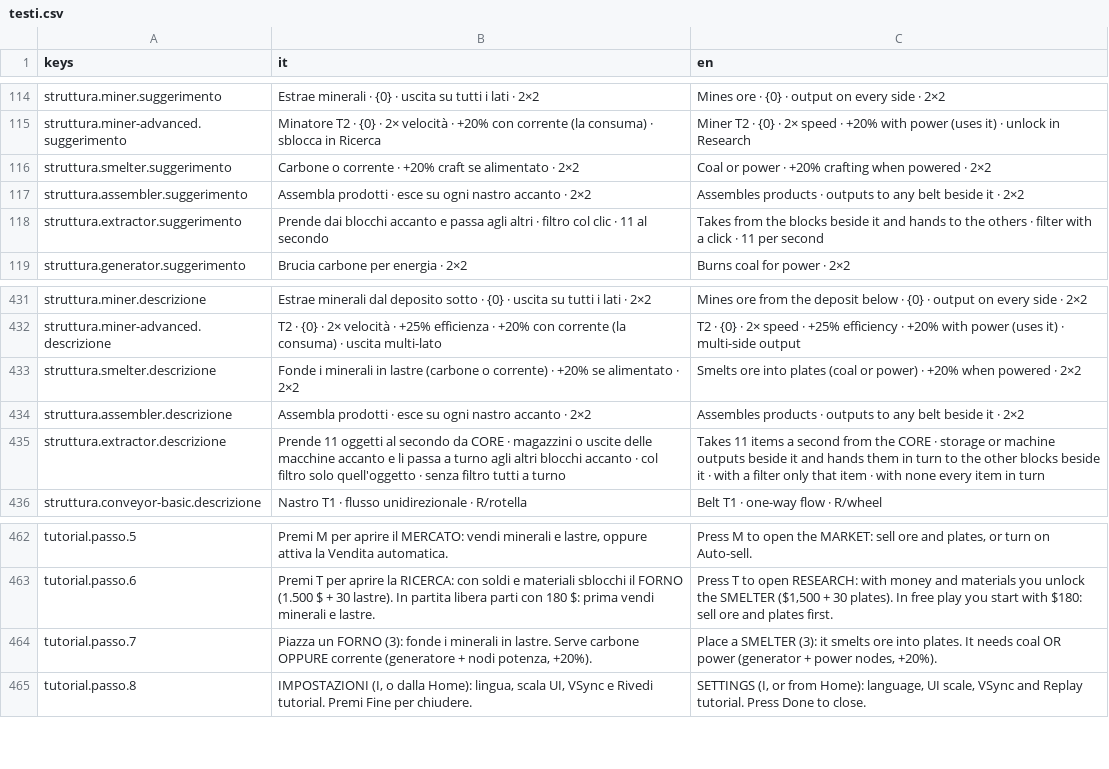
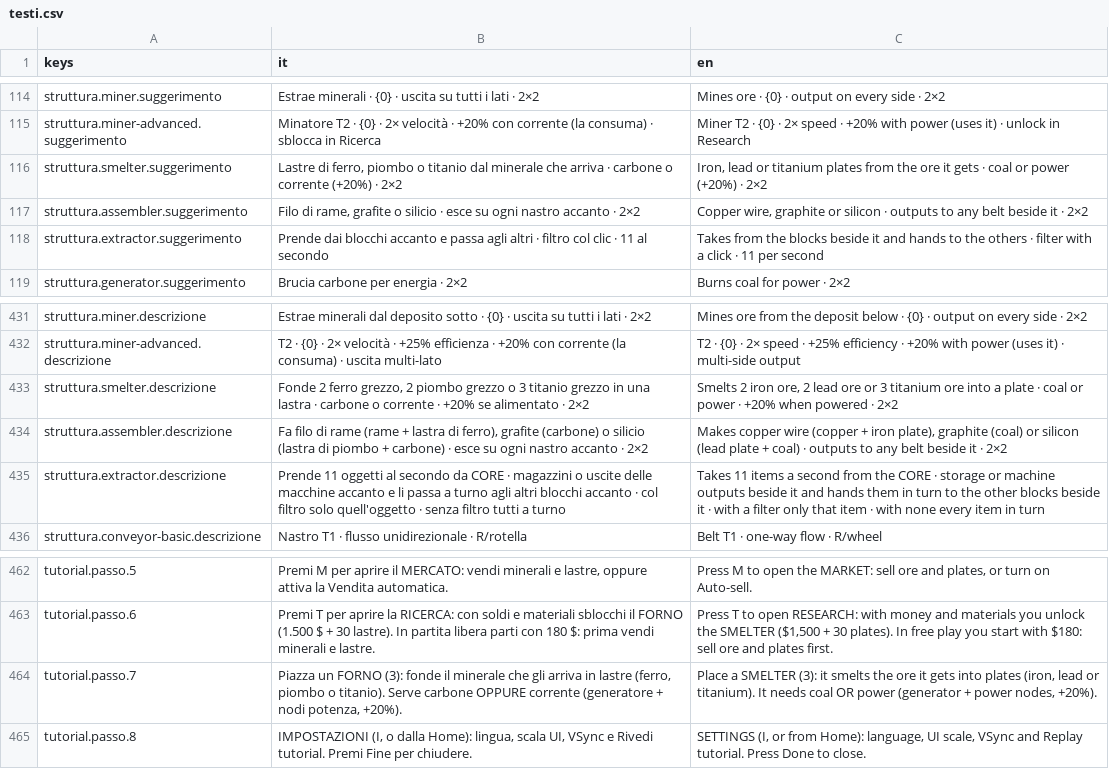
Before and after one commit to Juan0177/tIndustry, a CSV file: godot/lingue/testi.csv, drawn as a sheet; only a part is shown, gaps mark what is left out.

```diff
--- a/godot/lingue/testi.csv
+++ b/godot/lingue/testi.csv
@@ -115,4 +115,4 @@ struttura.miner.suggerimento,Estrae minerali · {0} · uscita su tutti i lati ·
 struttura.miner-advanced.suggerimento,Minatore T2 · {0} · 2× velocità · +20% con corrente (la consuma) · sblocca in Ricerca,Miner T2 · {0} · 2× speed · +20% with power (uses it) · unlock in Research
-struttura.smelter.suggerimento,Carbone o corrente · +20% craft se alimentato · 2×2,Coal or power · +20% crafting when powered · 2×2
-struttura.assembler.suggerimento,Assembla prodotti · esce su ogni nastro accanto · 2×2,Assembles products · outputs to any belt beside it · 2×2
+struttura.smelter.suggerimento,"Lastre di ferro, piombo o titanio dal minerale che arriva · carbone o corrente (+20%) · 2×2","Iron, lead or titanium plates from the ore it gets · coal or power (+20%) · 2×2"
+struttura.assembler.suggerimento,"Filo di rame, grafite o silicio · esce su ogni nastro accanto · 2×2","Copper wire, graphite or silicon · outputs to any belt beside it · 2×2"
 struttura.extractor.suggerimento,Prende dai blocchi accanto e passa agli altri · filtro col clic · 11 al secondo,Takes from the blocks beside it and hands to the others · filter with a click · 11 per second
@@ -432,4 +432,4 @@ struttura.miner.descrizione,Estrae minerali dal deposito sotto · {0} · uscita
 struttura.miner-advanced.descrizione,T2 · {0} · 2× velocità · +25% efficienza · +20% con corrente (la consuma) · uscita multi-lato,T2 · {0} · 2× speed · +25% efficiency · +20% with power (uses it) · multi-side output
-struttura.smelter.descrizione,Fonde i minerali in lastre (carbone o corrente) · +20% se alimentato · 2×2,Smelts ore into plates (coal or power) · +20% when powered · 2×2
-struttura.assembler.descrizione,Assembla prodotti · esce su ogni nastro accanto · 2×2,Assembles products · outputs to any belt beside it · 2×2
+struttura.smelter.descrizione,"Fonde 2 ferro grezzo, 2 piombo grezzo o 3 titanio grezzo in una lastra · carbone o corrente · +20% se alimentato · 2×2","Smelts 2 iron ore, 2 lead ore or 3 titanium ore into a plate · coal or power · +20% when powered · 2×2"
+struttura.assembler.descrizione,"Fa filo di rame (rame + lastra di ferro), grafite (carbone) o silicio (lastra di piombo + carbone) · esce su ogni nastro accanto · 2×2","Makes copper wire (copper + iron plate), graphite (coal) or silicon (lead plate + coal) · outputs to any belt beside it · 2×2"
 struttura.extractor.descrizione,Prende 11 oggetti al secondo da CORE · magazzini o uscite delle macchine accanto e li passa a turno agli altri blocchi accanto · col filtro solo quell'oggetto · senza filtro tutti a turno,Takes 11 items a second from the CORE · storage or machine outputs beside it and hands them in turn to the other blocks beside it · with a filter only that item · with none every item in turn
@@ -463,3 +463,3 @@ tutorial.passo.5,"Premi M per aprire il MERCATO: vendi minerali e lastre, oppure
 tutorial.passo.6,"Premi T per aprire la RICERCA: con soldi e materiali sblocchi il FORNO (1.500 $ + 30 lastre). In partita libera parti con 180 $: prima vendi minerali e lastre.","Press T to open RESEARCH: with money and materials you unlock the SMELTER ($1,500 + 30 plates). In free play you start with $180: sell ore and plates first."
-tutorial.passo.7,"Piazza un FORNO (3): fonde i minerali in lastre. Serve carbone OPPURE corrente (generatore + nodi potenza, +20%).","Place a SMELTER (3): it smelts ore into plates. It needs coal OR power (generator + power nodes, +20%)."
+tutorial.passo.7,"Piazza un FORNO (3): fonde il minerale che gli arriva in lastre (ferro, piombo o titanio). Serve carbone OPPURE corrente (generatore + nodi potenza, +20%).","Place a SMELTER (3): it smelts the ore it gets into plates (iron, lead or titanium). It needs coal OR power (generator + power nodes, +20%)."
 tutorial.passo.8,"IMPOSTAZIONI (I, o dalla Home): lingua, scala UI, VSync e Rivedi tutorial. Premi Fine per chiudere.","SETTINGS (I, or from Home): language, UI scale, VSync and Replay tutorial. Press Done to close."
```
Also changed, not shown: 1 other file.
